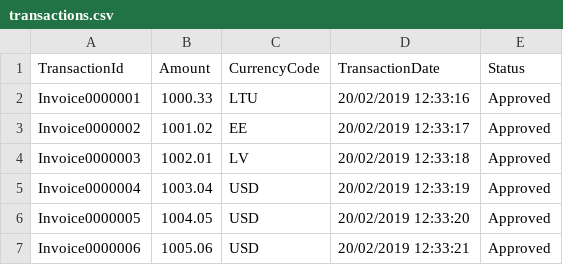
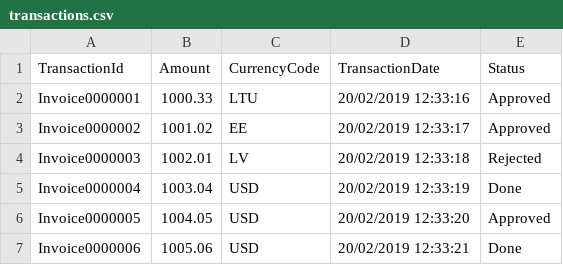
Before and after one commit to past13/csvxml-parser, a CSV file: src/controller/transactions.csv, drawn as a sheet.

Commit message:
add csv transaction by status

```diff
--- a/src/controller/transactions.csv
+++ b/src/controller/transactions.csv
@@ -3,5 +3,5 @@ TransactionId,Amount,CurrencyCode,TransactionDate,Status,
  Invoice0000002,1001.02,EE,20/02/2019 12:33:17,Approved,
- Invoice0000003,1002.01,LV,20/02/2019 12:33:18,Approved,
- Invoice0000004,1003.04,USD,20/02/2019 12:33:19,Approved,
+ Invoice0000003,1002.01,LV,20/02/2019 12:33:18,Rejected,
+ Invoice0000004,1003.04,USD,20/02/2019 12:33:19,Done,
  Invoice0000005,1004.05,USD,20/02/2019 12:33:20,Approved,
- Invoice0000006,1005.06,USD,20/02/2019 12:33:21,Approved,
+ Invoice0000006,1005.06,USD,20/02/2019 12:33:21,Done,
```
Also changed, not shown: 3 other files.
